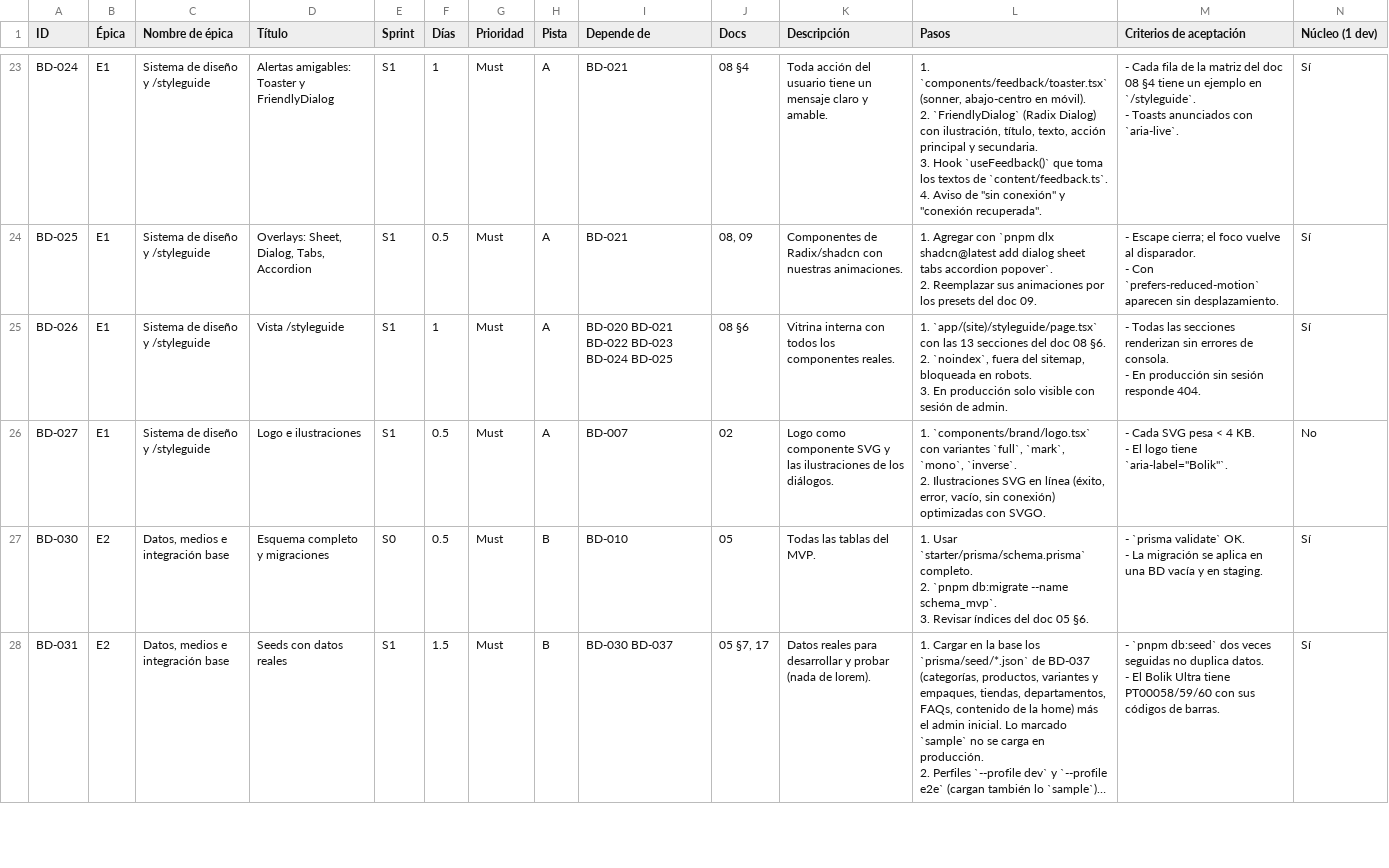
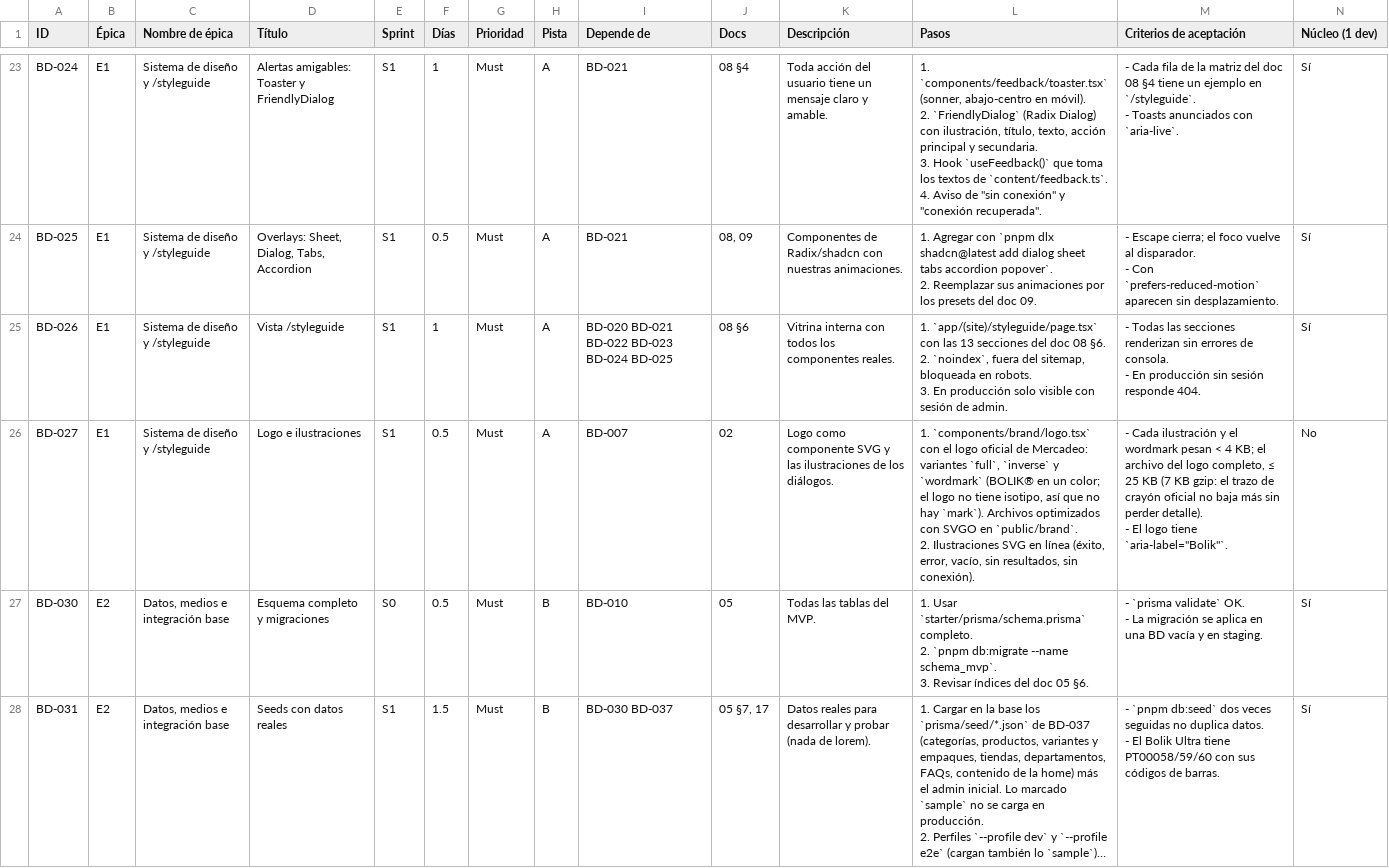
Before and after one commit to Alex-Gallardo/web-bolik-60, a CSV file: docs/tickets.csv, drawn as a sheet; only a part is shown, gaps mark what is left out; long unchanged cells end in ….

```diff
--- a/docs/tickets.csv
+++ b/docs/tickets.csv
@@ -93,5 +93,5 @@ BD-026,E1,Sistema de diseño y /styleguide,Vista /styleguide,S1,1,Must,A,BD-020
 - En producción sin sesión responde 404.",Sí
-BD-027,E1,Sistema de diseño y /styleguide,Logo e ilustraciones,S1,0.5,Must,A,BD-007,02,Logo como componente SVG y las ilustraciones de los diálogos.,"1. `components/brand/logo.tsx` con variantes `full`, `mark`, `mono`, `inverse`.
-2. Ilustraciones SVG en línea (éxito, error, vacío, sin conexión) optimizadas con SVGO.","- Cada SVG pesa < 4 KB.
-- El logo tiene `aria-label=""Bolik""`.",No
+BD-027,E1,Sistema de diseño y /styleguide,Logo e ilustraciones,S1,0.5,Must,A,BD-007,02,Logo como componente SVG y las ilustraciones de los diálogos.,"1. `components/brand/logo.tsx` con el logo oficial de Mercadeo: variantes `full`, `inverse` y `wordmark` (BOLIK® en un color; el logo no tiene isotipo, así que no hay `mark`). Archivos optimizados con SVGO en `public/brand`.
+2. Ilustraciones SVG en línea (éxito, error, vacío, sin resultados, sin conexión).","- Cada ilustración y el wordmark pesan < 4 KB; el archivo del logo completo, ≤ 25 KB (7 KB gzip: el trazo de crayón oficial no baja más sin perder detalle).
+- El logo tiene `aria-label=""Bolik""`.",No
 BD-030,E2,"Datos, medios e integración base",Esquema completo y migraciones,S0,0.5,Must,B,BD-010,05,Todas las tablas del MVP.,"1. Usar `starter/prisma/schema.prisma` completo.
```
Also changed, not shown: 12 other files.
